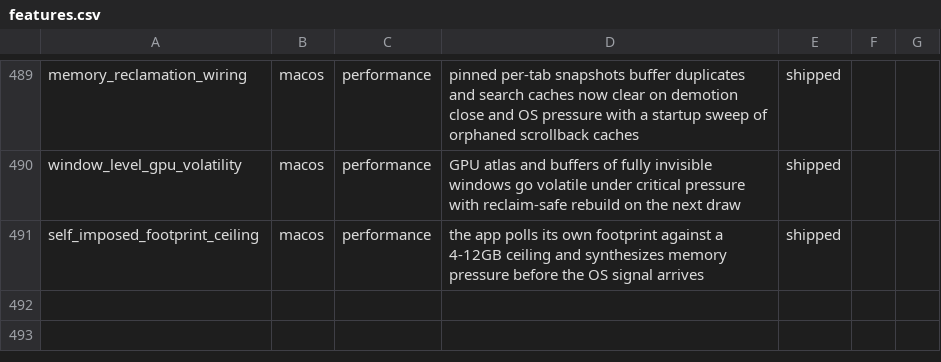
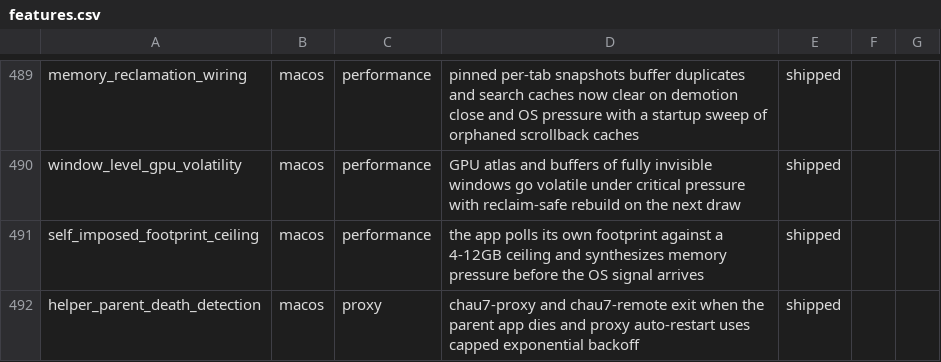
Before and after one commit to Aeptus/chau7, a CSV file: apps/chau7-macos/docs/features.csv, drawn as a sheet; only a part is shown, gaps mark what is left out; the diff names each change by its address in the sheet, - before the commit and + after, or states it on an @@ line.

```diff
--- a/apps/chau7-macos/docs/features.csv
+++ b/apps/chau7-macos/docs/features.csv
+row 492: helper_parent_death_detection | macos | proxy | chau7-proxy and chau7-remote exit when the parent app dies and proxy auto-restart uses capped exponential backoff | shipped
```
Also changed, not shown: 6 other files.
